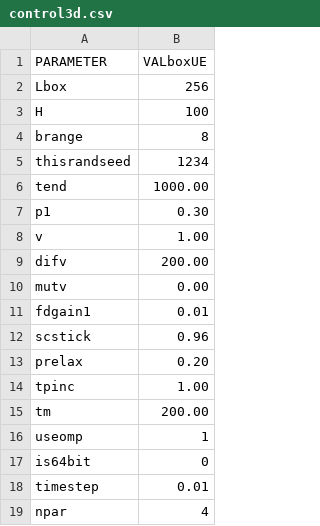
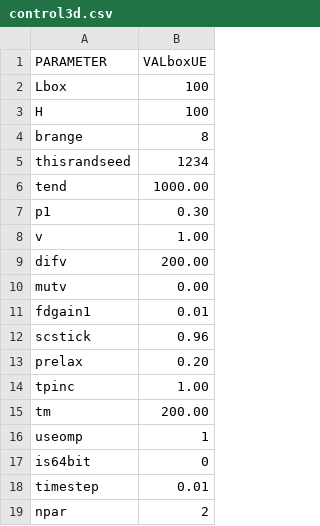
Before and after one commit to hydrays/sspat, a CSV file: problem/cakmc/out3d/control3d.csv, drawn as a sheet.

Commit message:
cakmc: have some problem when using allocate instead of parameters.

```diff
--- a/problem/cakmc/out3d/control3d.csv
+++ b/problem/cakmc/out3d/control3d.csv
@@ -1,3 +1,3 @@
           PARAMETER,  VALboxUE
-               Lbox,       256
+               Lbox,       100
                   H,       100
@@ -18,2 +18,2 @@
            timestep,      0.01
-               npar,         4
+               npar,         2
```
Also changed, not shown: 8 other files.
